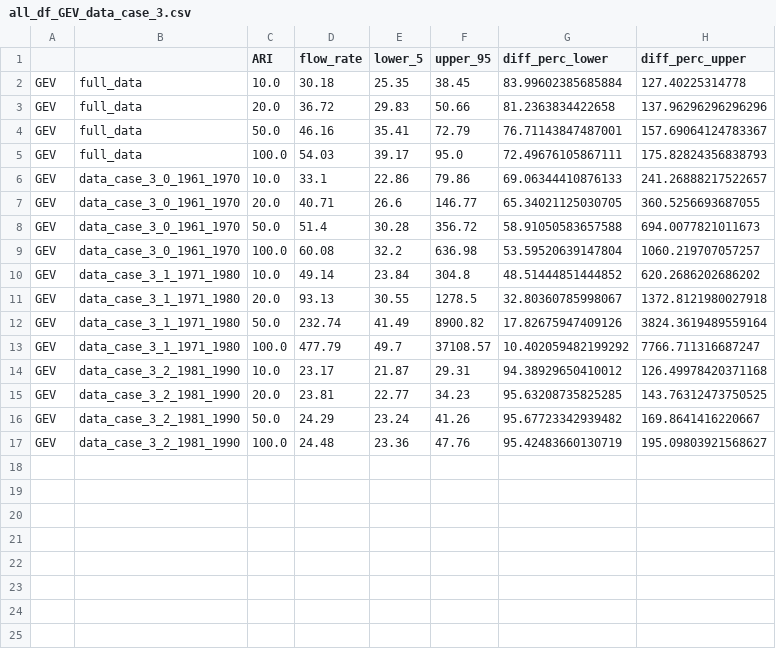
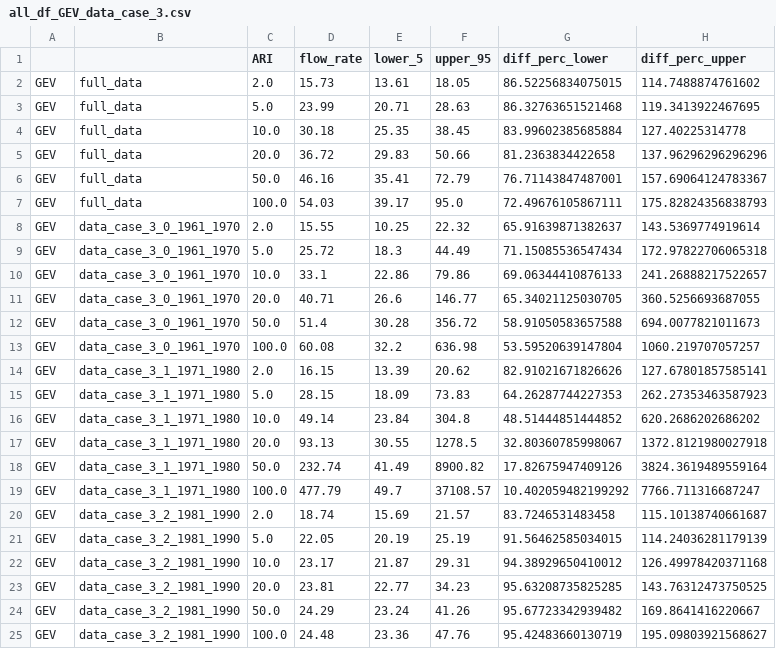
Before and after one commit to Holger-Paxi/Flood_Estimation, a CSV file: Assignment_1__Output_FE__2nd/all_df_GEV_data_case_3.csv, drawn as a sheet; the diff names each change by its address in the sheet, - before the commit and + after, or states it on an @@ line.

```diff
--- a/Assignment_1__Output_FE__2nd/all_df_GEV_data_case_3.csv
+++ b/Assignment_1__Output_FE__2nd/all_df_GEV_data_case_3.csv
+row 2: GEV | full_data | 2.0 | 15.73 | 13.61 | 18.05 | 86.52256834075015 | 114.7488874761602
+row 3: GEV | full_data | 5.0 | 23.99 | 20.71 | 28.63 | 86.32763651521468 | 119.3413922467695
+row 8: GEV | data_case_3_0_1961_1970 | 2.0 | 15.55 | 10.25 | 22.32 | 65.91639871382637 | 143.5369774919614
+row 9: GEV | data_case_3_0_1961_1970 | 5.0 | 25.72 | 18.3 | 44.49 | 71.15085536547434 | 172.97822706065318
+row 14: GEV | data_case_3_1_1971_1980 | 2.0 | 16.15 | 13.39 | 20.62 | 82.91021671826626 | 127.67801857585141
+row 15: GEV | data_case_3_1_1971_1980 | 5.0 | 28.15 | 18.09 | 73.83 | 64.26287744227353 | 262.27353463587923
+row 20: GEV | data_case_3_2_1981_1990 | 2.0 | 18.74 | 15.69 | 21.57 | 83.7246531483458 | 115.10138740661687
+row 21: GEV | data_case_3_2_1981_1990 | 5.0 | 22.05 | 20.19 | 25.19 | 91.56462585034015 | 114.24036281179139
```
Also changed, not shown: Assignment_1__Output_FE__2nd/all_df_GEV_data_case_1.csv, Assignment_1__Output_FE__2nd/all_df_GEV_data_case_2.csv, 38 other files.
